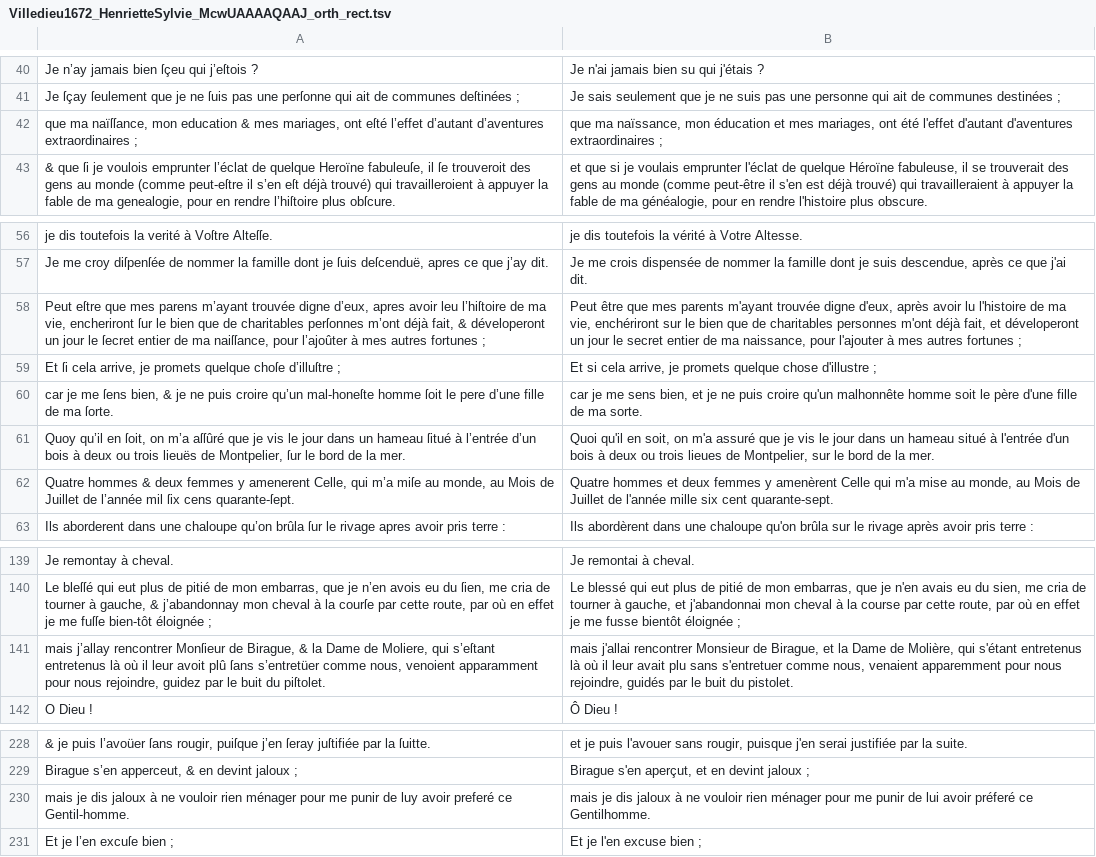
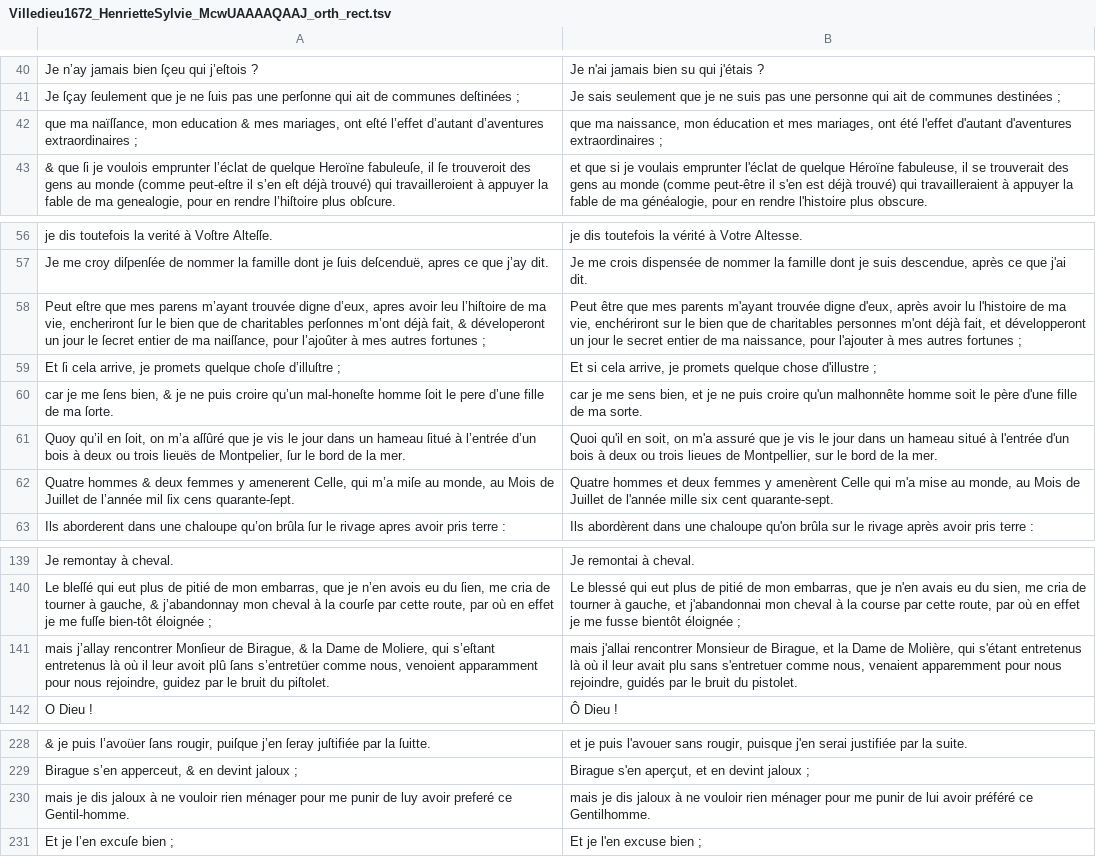
Before and after one commit to FreEM-corpora/FreEMnorm, a TSV file: corpus/Villedieu1672_HenrietteSylvie_McwUAAAAQAAJ_orth_rect.tsv, drawn as a sheet; only a part is shown, gaps mark what is left out; the diff names each change by its address in the sheet, - before the commit and + after, or states it on an @@ line.

```diff
--- a/corpus/Villedieu1672_HenrietteSylvie_McwUAAAAQAAJ_orth_rect.tsv
+++ b/corpus/Villedieu1672_HenrietteSylvie_McwUAAAAQAAJ_orth_rect.tsv
-B42: que ma naïssance, mon éducation…
+B42: que ma naissance, mon éducation…
-B58: …fait, et déveloperont un jour…
+B58: …fait, et développeront un jour…
-B61: …lieues de Montpelier, sur le…
+B61: …lieues de Montpellier, sur le…
-A141: …par le buit du piſtolet.
+A141: …par le bruit du piſtolet.
-B141: …par le buit du pistolet.
+B141: …par le bruit du pistolet.
-B230: …lui avoir préferé ce Gentilhomme.
+B230: …lui avoir préféré ce Gentilhomme.
```
Also changed, not shown: corpus/Sponde1604_recueil_bpt6k705343.tsv, corpus/Viau_oeuvres_1632_bpt6k6509381p.tsv, 9 other files.
